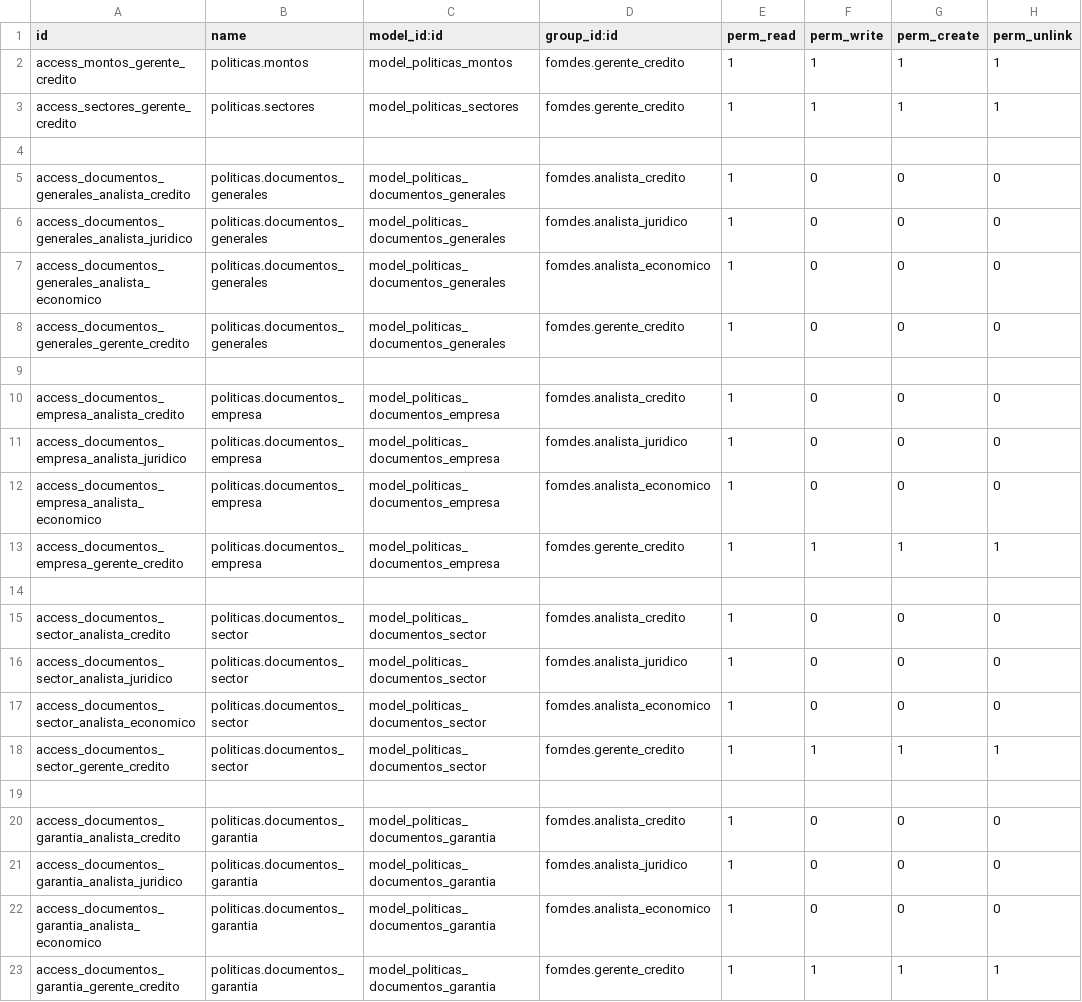
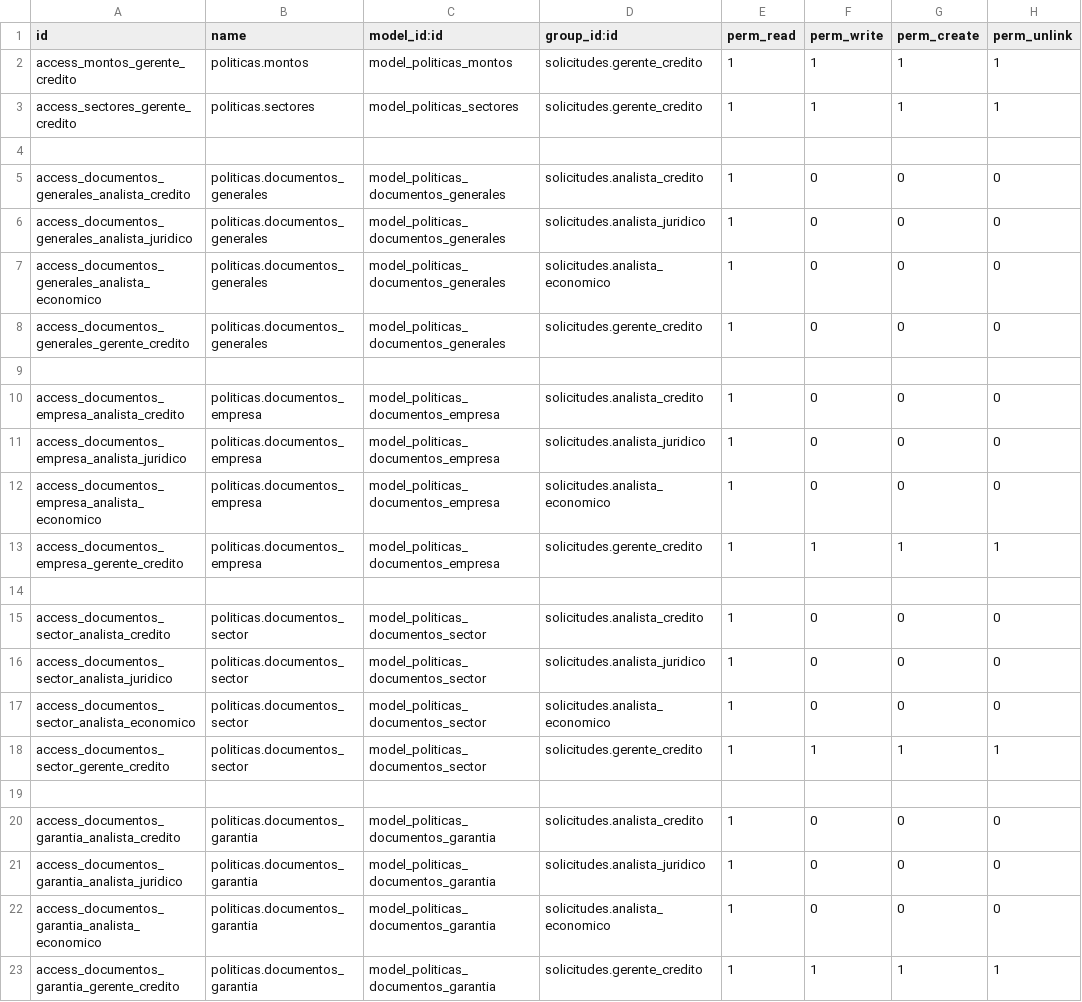
Before and after one commit to morenomeccia/tinjaca, a CSV file: addons/politicas/security/ir.model.access.csv, drawn as a sheet.

```diff
--- a/addons/politicas/security/ir.model.access.csv
+++ b/addons/politicas/security/ir.model.access.csv
@@ -1,23 +1,23 @@
 id,name,model_id:id,group_id:id,perm_read,perm_write,perm_create,perm_unlink
-access_montos_gerente_credito,politicas.montos,model_politicas_montos,fomdes.gerente_credito,1,1,1,1
-access_sectores_gerente_credito,politicas.sectores,model_politicas_sectores,fomdes.gerente_credito,1,1,1,1
+access_montos_gerente_credito,politicas.montos,model_politicas_montos,solicitudes.gerente_credito,1,1,1,1
+access_sectores_gerente_credito,politicas.sectores,model_politicas_sectores,solicitudes.gerente_credito,1,1,1,1
 
-access_documentos_generales_analista_credito,politicas.documentos_generales,model_politicas_documentos_generales,fomdes.analista_credito,1,0,0,0
-access_documentos_generales_analista_juridico,politicas.documentos_generales,model_politicas_documentos_generales,fomdes.analista_juridico,1,0,0,0
-access_documentos_generales_analista_economico,politicas.documentos_generales,model_politicas_documentos_generales,fomdes.analista_economico,1,0,0,0
-access_documentos_generales_gerente_credito,politicas.documentos_generales,model_politicas_documentos_generales,fomdes.gerente_credito,1,0,0,0
+access_documentos_generales_analista_credito,politicas.documentos_generales,model_politicas_documentos_generales,solicitudes.analista_credito,1,0,0,0
+access_documentos_generales_analista_juridico,politicas.documentos_generales,model_politicas_documentos_generales,solicitudes.analista_juridico,1,0,0,0
+access_documentos_generales_analista_economico,politicas.documentos_generales,model_politicas_documentos_generales,solicitudes.analista_economico,1,0,0,0
+access_documentos_generales_gerente_credito,politicas.documentos_generales,model_politicas_documentos_generales,solicitudes.gerente_credito,1,0,0,0
 
-access_documentos_empresa_analista_credito,politicas.documentos_empresa,model_politicas_documentos_empresa,fomdes.analista_credito,1,0,0,0
-access_documentos_empresa_analista_juridico,politicas.documentos_empresa,model_politicas_documentos_empresa,fomdes.analista_juridico,1,0,0,0
-access_documentos_empresa_analista_economico,politicas.documentos_empresa,model_politicas_documentos_empresa,fomdes.analista_economico,1,0,0,0
-access_documentos_empresa_gerente_credito,politicas.documentos_empresa,model_politicas_documentos_empresa,fomdes.gerente_credito,1,1,1,1
+access_documentos_empresa_analista_credito,politicas.documentos_empresa,model_politicas_documentos_empresa,solicitudes.analista_credito,1,0,0,0
+access_documentos_empresa_analista_juridico,politicas.documentos_empresa,model_politicas_documentos_empresa,solicitudes.analista_juridico,1,0,0,0
+access_documentos_empresa_analista_economico,politicas.documentos_empresa,model_politicas_documentos_empresa,solicitudes.analista_economico,1,0,0,0
+access_documentos_empresa_gerente_credito,politicas.documentos_empresa,model_politicas_documentos_empresa,solicitudes.gerente_credito,1,1,1,1
 
-access_documentos_sector_analista_credito,politicas.documentos_sector,model_politicas_documentos_sector,fomdes.analista_credito,1,0,0,0
-access_documentos_sector_analista_juridico,politicas.documentos_sector,model_politicas_documentos_sector,fomdes.analista_juridico,1,0,0,0
-access_documentos_sector_analista_economico,politicas.documentos_sector,model_politicas_documentos_sector,fomdes.analista_economico,1,0,0,0
-access_documentos_sector_gerente_credito,politicas.documentos_sector,model_politicas_documentos_sector,fomdes.gerente_credito,1,1,1,1
+access_documentos_sector_analista_credito,politicas.documentos_sector,model_politicas_documentos_sector,solicitudes.analista_credito,1,0,0,0
+access_documentos_sector_analista_juridico,politicas.documentos_sector,model_politicas_documentos_sector,solicitudes.analista_juridico,1,0,0,0
+access_documentos_sector_analista_economico,politicas.documentos_sector,model_politicas_documentos_sector,solicitudes.analista_economico,1,0,0,0
+access_documentos_sector_gerente_credito,politicas.documentos_sector,model_politicas_documentos_sector,solicitudes.gerente_credito,1,1,1,1
 
-access_documentos_garantia_analista_credito,politicas.documentos_garantia,model_politicas_documentos_garantia,fomdes.analista_credito,1,0,0,0
-access_documentos_garantia_analista_juridico,politicas.documentos_garantia,model_politicas_documentos_garantia,fomdes.analista_juridico,1,0,0,0
-access_documentos_garantia_analista_economico,politicas.documentos_garantia,model_politicas_documentos_garantia,fomdes.analista_economico,1,0,0,0
-access_documentos_garantia_gerente_credito,politicas.documentos_garantia,model_politicas_documentos_garantia,fomdes.gerente_credito,1,1,1,1
+access_documentos_garantia_analista_credito,politicas.documentos_garantia,model_politicas_documentos_garantia,solicitudes.analista_credito,1,0,0,0
+access_documentos_garantia_analista_juridico,politicas.documentos_garantia,model_politicas_documentos_garantia,solicitudes.analista_juridico,1,0,0,0
+access_documentos_garantia_analista_economico,politicas.documentos_garantia,model_politicas_documentos_garantia,solicitudes.analista_economico,1,0,0,0
+access_documentos_garantia_gerente_credito,politicas.documentos_garantia,model_politicas_documentos_garantia,solicitudes.gerente_credito,1,1,1,1
```
Also changed, not shown: addons/solicitudes/security/ir.model.access.csv, 7 other files.
